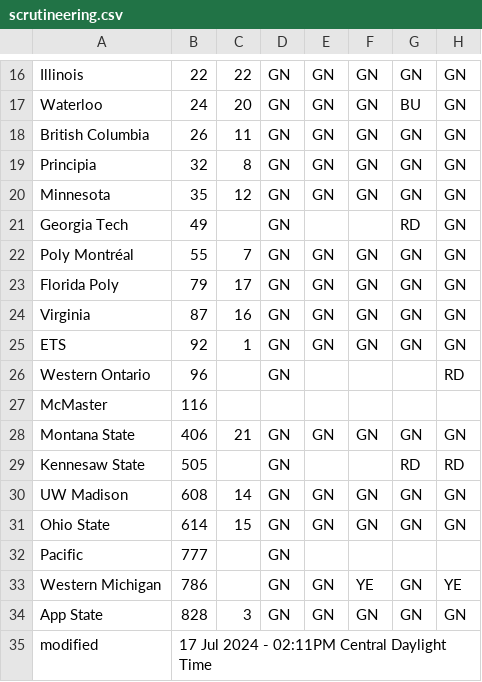
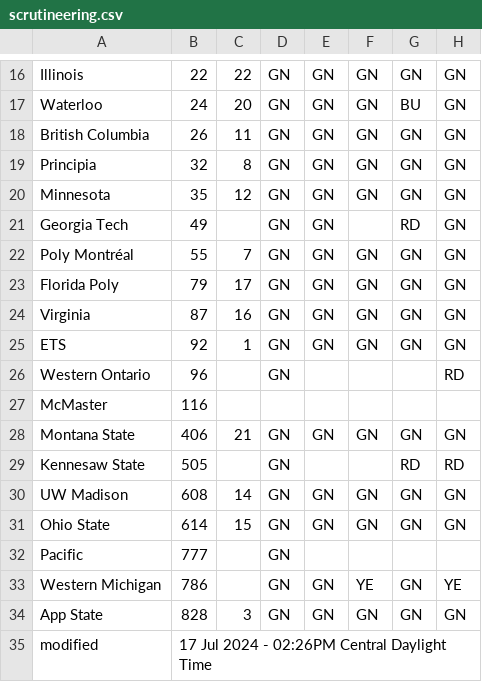
Before and after one commit to jtmullen/asc-fsgp-2024-results, a CSV file: _data/scrutineering.csv, drawn as a sheet; only a part is shown, gaps mark what is left out; the diff names each change by its address in the sheet, - before the commit and + after, or states it on an @@ line.

```diff
--- a/_data/scrutineering.csv
+++ b/_data/scrutineering.csv
-E21: (empty)
+E21: GN
-B35: 17 Jul 2024 - 02:11PM Central Daylight Time
+B35: 17 Jul 2024 - 02:26PM Central Daylight Time
```
